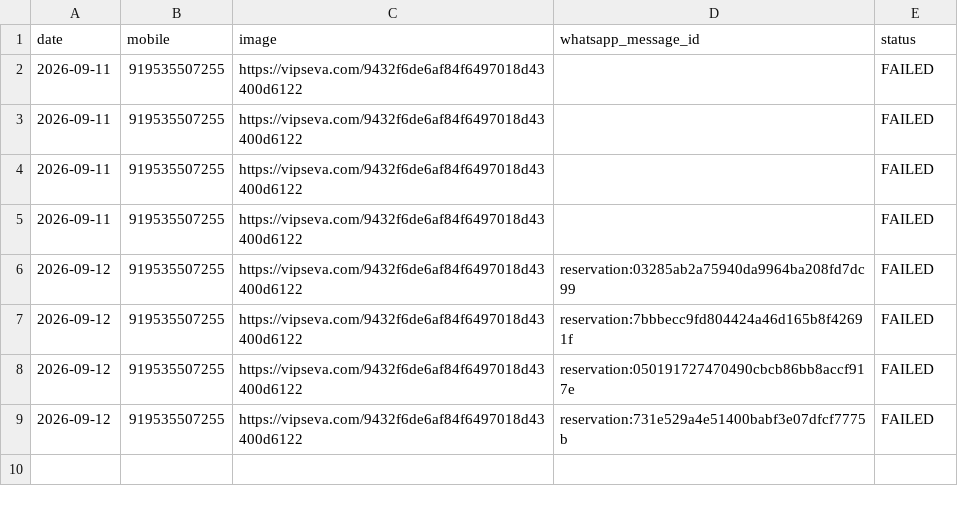
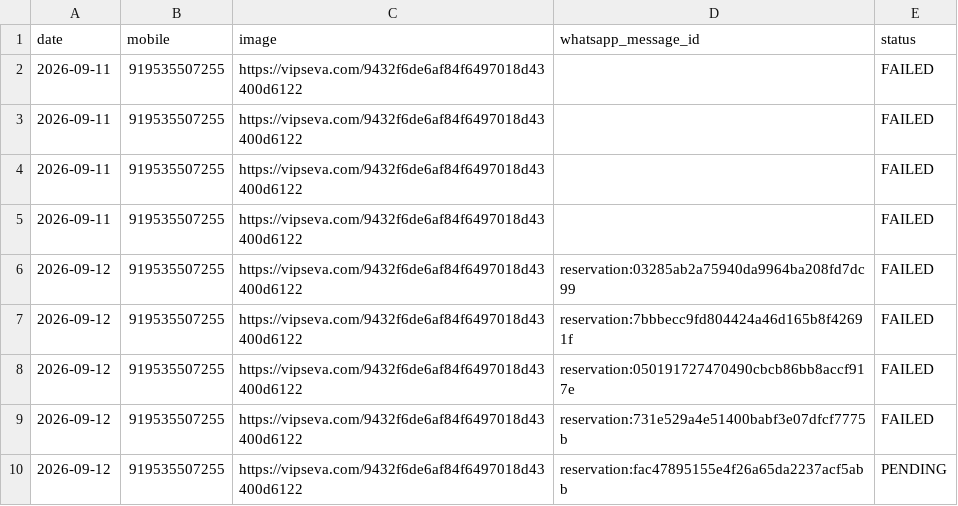
Before and after one commit to mishnit/daily-darshan, a CSV file: csv/sentlog.csv, drawn as a sheet; the diff names each change by its address in the sheet, - before the commit and + after, or states it on an @@ line.

Commit message:
Persist daily WhatsApp contact slot

```diff
--- a/csv/sentlog.csv
+++ b/csv/sentlog.csv
+row 10: 2026-09-12 | 919535507255 | https://vipseva.com/9432f6de6af84f6497018d43400d6122 | reservation:fac47895155e4f26a65da2237acf5abb | PENDING
```
